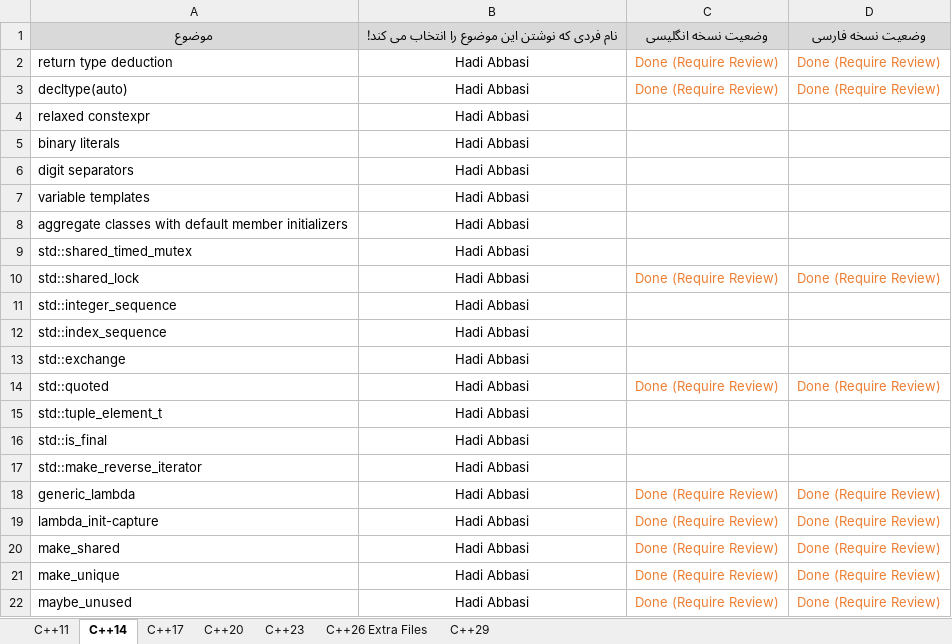
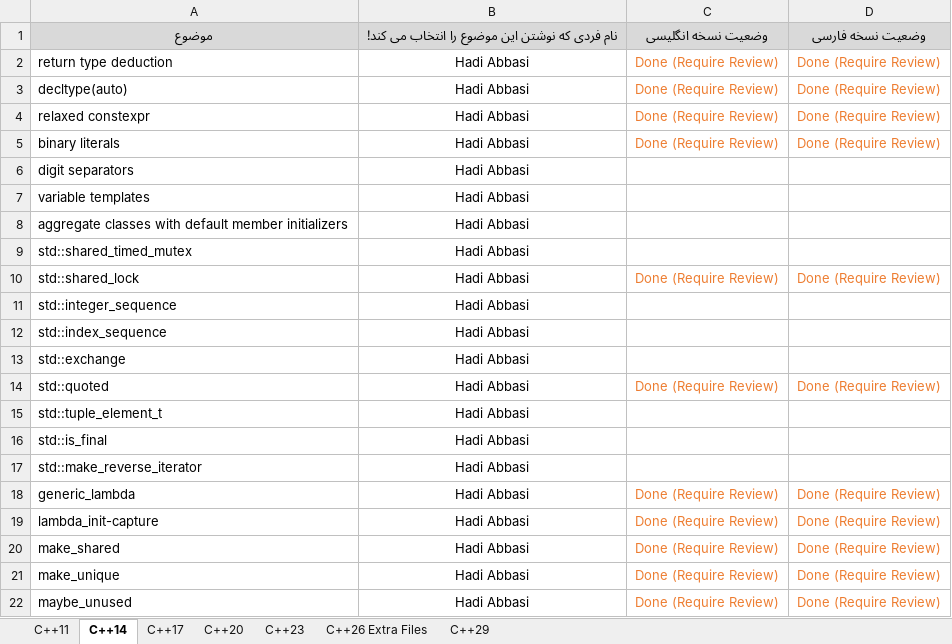
Before and after one commit to HadiAbbasi/Cpp-Modern-Features, an Excel workbook: docs/roadmap/Roadmap - C++ New Features.xlsx, sheet C++14, drawn as a sheet; values as stored, in another font and other column widths than the file's, no borders; the diff names each change by its address in the sheet, - before the commit and + after, or states it on an @@ line.

Commit message:
added docs for binary literals , relaxed constexpr

```diff
--- a/docs/roadmap/Roadmap - C++ New Features.xlsx (sheet C++14)
+++ b/docs/roadmap/Roadmap - C++ New Features.xlsx (sheet C++14)
-C4:C5: (empty)
+C4:C5: Done (Require Review)
-D4:D5: (empty)
+D4:D5: Done (Require Review)
```
